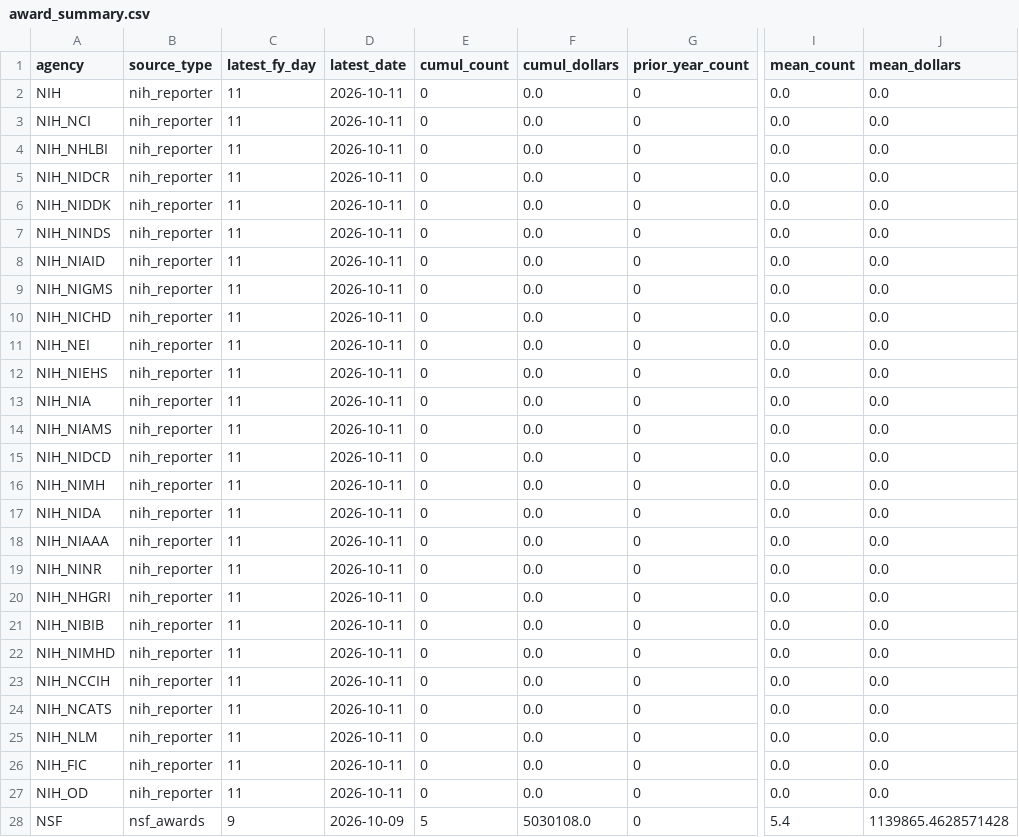
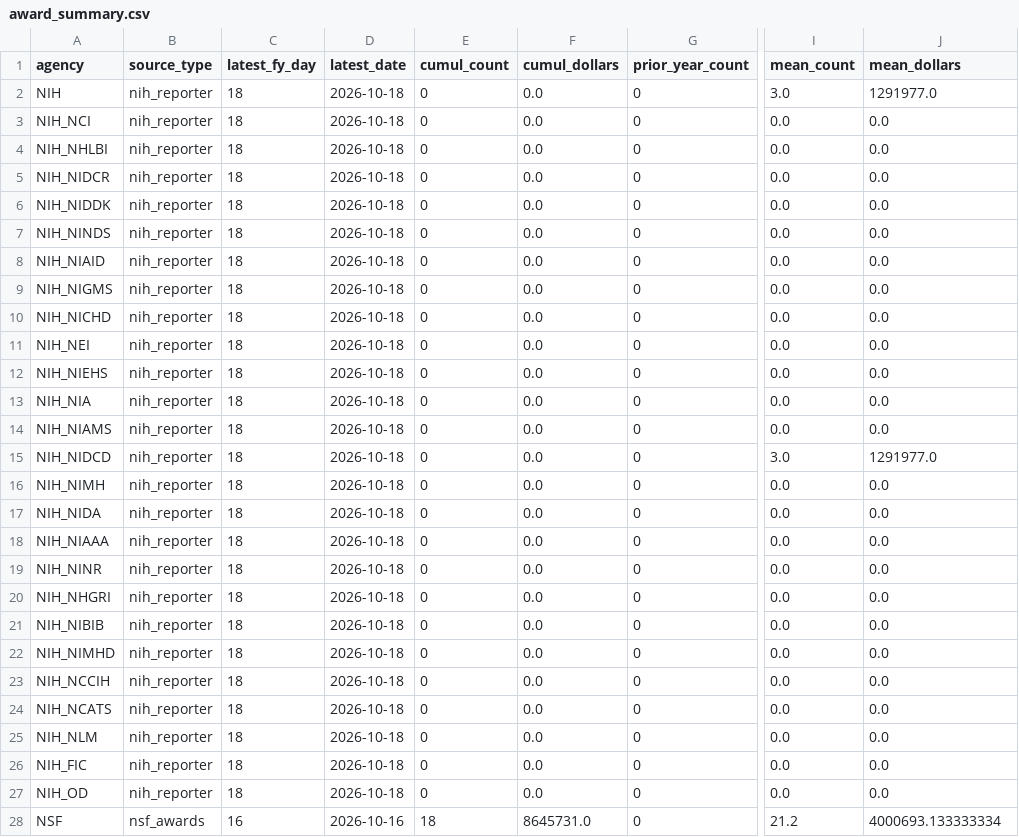
Before and after one commit to jdwor/ScienceSpending, a CSV file: awards/processed/award_summary.csv, drawn as a sheet; only a part is shown, gaps mark what is left out; the diff covers the shown part only; the diff names each change by its address in the sheet, - before the commit and + after, or states it on an @@ line.

Commit message:
data update

```diff
--- a/awards/processed/award_summary.csv
+++ b/awards/processed/award_summary.csv
-C2:C27 (latest_fy_day): 11
+C2:C27 (latest_fy_day): 18
-D2:D27 (latest_date): 2026-10-11
+D2:D27 (latest_date): 2026-10-18
-I2 (mean_count): 0.0
+I2 (mean_count): 3.0
-J2 (mean_dollars): 0.0
+J2 (mean_dollars): 1291977.0
-I15 (mean_count): 0.0
+I15 (mean_count): 3.0
-J15 (mean_dollars): 0.0
+J15 (mean_dollars): 1291977.0
-C28 (latest_fy_day): 9
+C28 (latest_fy_day): 16
-D28 (latest_date): 2026-10-09
+D28 (latest_date): 2026-10-16
-E28 (cumul_count): 5
+E28 (cumul_count): 18
-F28 (cumul_dollars): 5030108.0
+F28 (cumul_dollars): 8645731.0
-I28 (mean_count): 5.4
+I28 (mean_count): 21.2
-J28 (mean_dollars): 1139865.4628571428
+J28 (mean_dollars): 4000693.133333334
```
Also changed, not shown: 54 edited cells elsewhere in this file, awards/processed/award_summary_all.csv, 4 other files.
